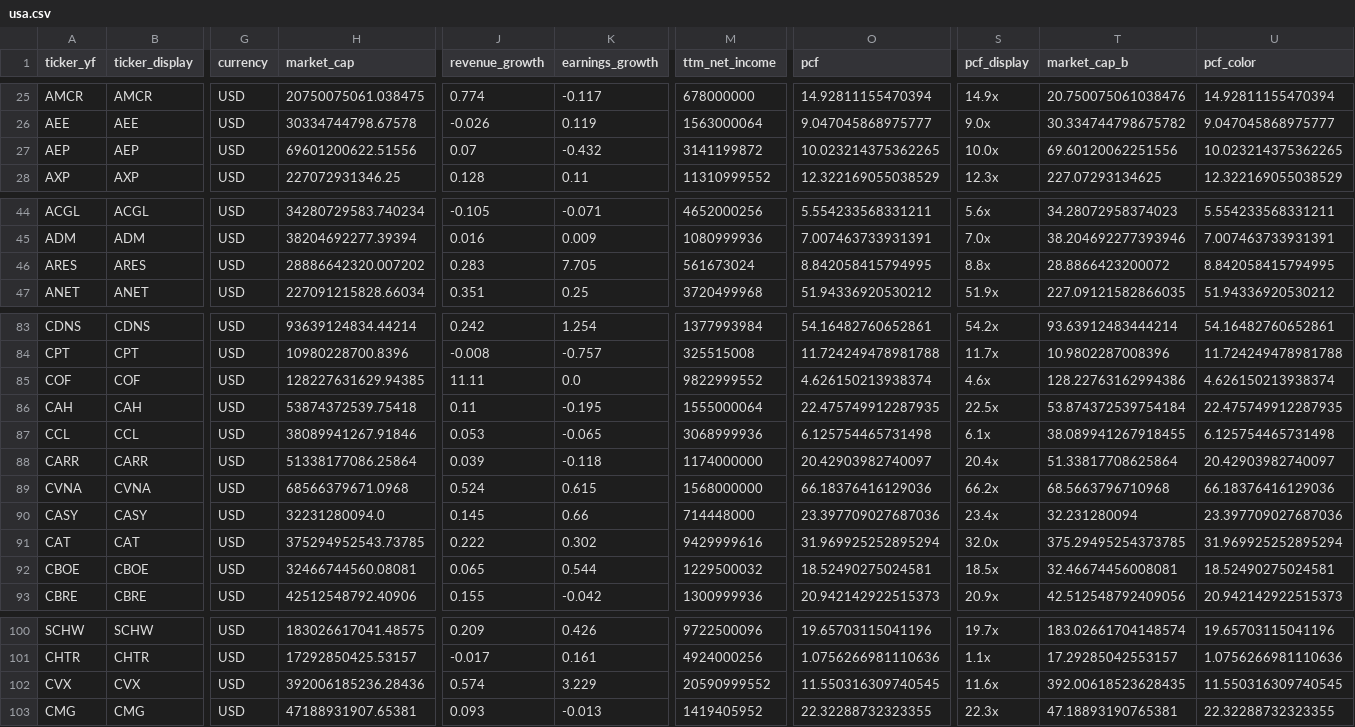
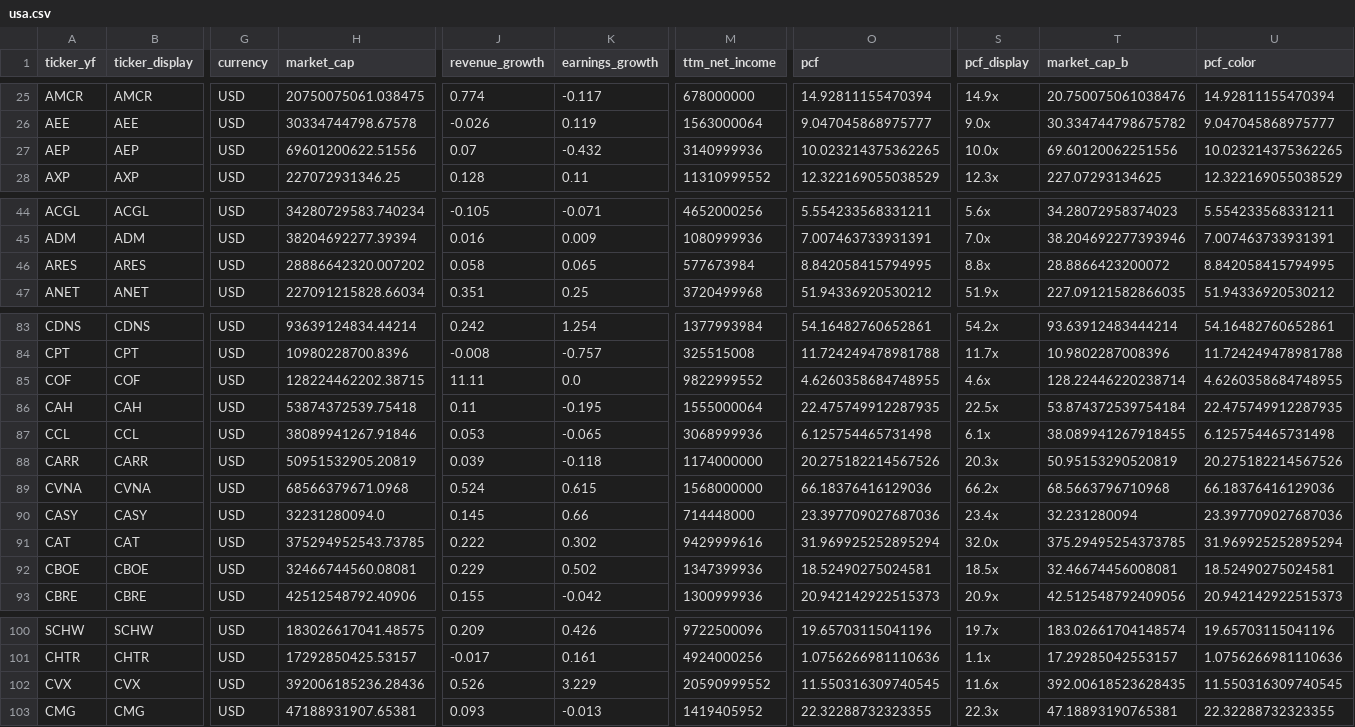
Before and after one commit to hyoseok88/g-valuemap, a CSV file: seeds/usa.csv, drawn as a sheet; only a part is shown, gaps mark what is left out; the diff covers the shown part only; the diff names each change by its address in the sheet, - before the commit and + after, or states it on an @@ line.

```diff
--- a/seeds/usa.csv
+++ b/seeds/usa.csv
-M27 (ttm_net_income): 3141199872
+M27 (ttm_net_income): 3140999936
-J46 (revenue_growth): 0.283
+J46 (revenue_growth): 0.058
-K46 (earnings_growth): 7.705
+K46 (earnings_growth): 0.065
-M46 (ttm_net_income): 561673024
+M46 (ttm_net_income): 577673984
-H85 (market_cap): 128227631629.94385
+H85 (market_cap): 128224462202.38715
-O85 (pcf): 4.626150213938374
+O85 (pcf): 4.6260358684748955
-T85 (market_cap_b): 128.22763162994386
+T85 (market_cap_b): 128.22446220238714
-U85 (pcf_color): 4.626150213938374
+U85 (pcf_color): 4.6260358684748955
-H88 (market_cap): 51338177086.25864
+H88 (market_cap): 50951532905.20819
-O88 (pcf): 20.42903982740097
+O88 (pcf): 20.275182214567526
-S88 (pcf_display): 20.4x
+S88 (pcf_display): 20.3x
-T88 (market_cap_b): 51.33817708625864
+T88 (market_cap_b): 50.95153290520819
-U88 (pcf_color): 20.42903982740097
+U88 (pcf_color): 20.275182214567526
-J92 (revenue_growth): 0.065
+J92 (revenue_growth): 0.229
-K92 (earnings_growth): 0.544
+K92 (earnings_growth): 0.502
-M92 (ttm_net_income): 1229500032
+M92 (ttm_net_income): 1347399936
-J102 (revenue_growth): 0.574
+J102 (revenue_growth): 0.526
```
Also changed, not shown: 8 removed rows and 20 edited cells elsewhere in this file.
